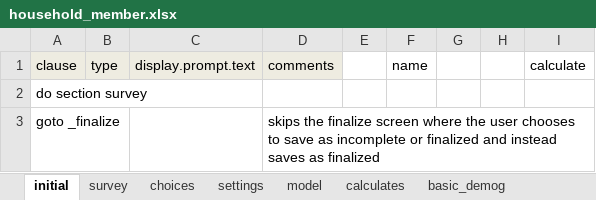
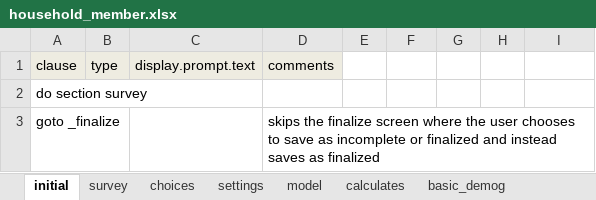
Before and after one commit to Fijian-Networks/Data-Collection, an Excel workbook: cohesionAndConflict_odkx/app/config/tables/household_member/forms/household_member/household_member.xlsx, sheet initial, drawn as a sheet; values as stored, in another font and other column widths than the file's, no borders; the diff names each change by its address in the sheet, - before the commit and + after, or states it on an @@ line.

```diff
--- a/cohesionAndConflict_odkx/app/config/tables/household_member/forms/household_member/household_member.xlsx (sheet initial)
+++ b/cohesionAndConflict_odkx/app/config/tables/household_member/forms/household_member/household_member.xlsx (sheet initial)
-F1: name
+F1: (empty)
-I1: calculate
+I1: (empty)
```
Also changed, not shown: sheet survey, sheet model, cohesionAndConflict_odkx/app/config/tables/families/forms/families/families.xlsx, cohesionAndConflict_odkx/app/config/tables/marriages/forms/marriages/marriages.xlsx, 28 other files.
